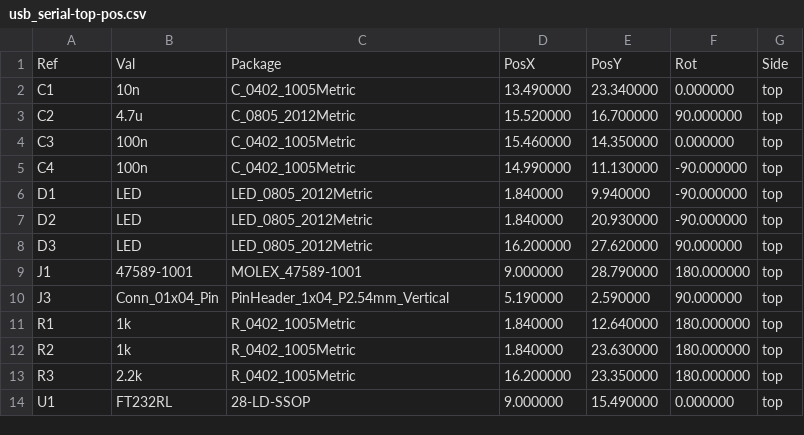
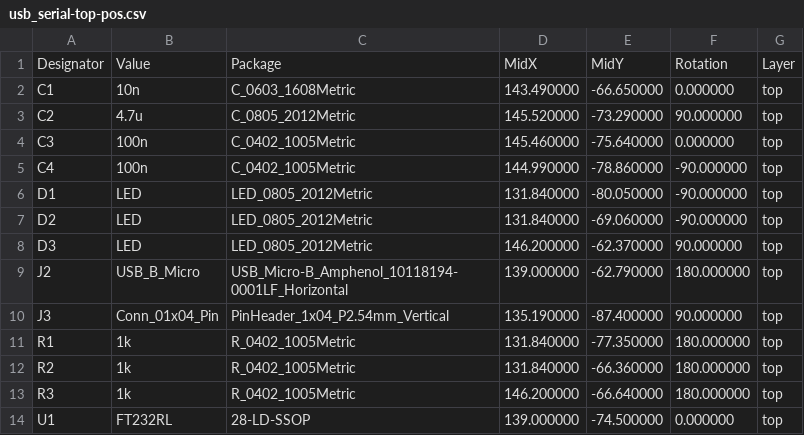
Before and after one commit to jlee167/inflearn_pcb_assignment, a CSV file: usb_serial/outputs/pnp/usb_serial-top-pos.csv, drawn as a sheet.

```diff
--- a/usb_serial/outputs/pnp/usb_serial-top-pos.csv
+++ b/usb_serial/outputs/pnp/usb_serial-top-pos.csv
@@ -1,14 +1,14 @@
-Ref,Val,Package,PosX,PosY,Rot,Side
-"C1","10n","C_0402_1005Metric",13.490000,23.340000,0.000000,top
-"C2","4.7u","C_0805_2012Metric",15.520000,16.700000,90.000000,top
-"C3","100n","C_0402_1005Metric",15.460000,14.350000,0.000000,top
-"C4","100n","C_0402_1005Metric",14.990000,11.130000,-90.000000,top
-"D1","LED","LED_0805_2012Metric",1.840000,9.940000,-90.000000,top
-"D2","LED","LED_0805_2012Metric",1.840000,20.930000,-90.000000,top
-"D3","LED","LED_0805_2012Metric",16.200000,27.620000,90.000000,top
-"J1","47589-1001","MOLEX_47589-1001",9.000000,28.790000,180.000000,top
-"J3","Conn_01x04_Pin","PinHeader_1x04_P2.54mm_Vertical",5.190000,2.590000,90.000000,top
-"R1","1k","R_0402_1005Metric",1.840000,12.640000,180.000000,top
-"R2","1k","R_0402_1005Metric",1.840000,23.630000,180.000000,top
-"R3","2.2k","R_0402_1005Metric",16.200000,23.350000,180.000000,top
-"U1","FT232RL","28-LD-SSOP",9.000000,15.490000,0.000000,top
+Designator,Value,Package,MidX,MidY,Rotation,Layer
+"C1","10n","C_0603_1608Metric",143.490000,-66.650000,0.000000,top
+"C2","4.7u","C_0805_2012Metric",145.520000,-73.290000,90.000000,top
+"C3","100n","C_0402_1005Metric",145.460000,-75.640000,0.000000,top
+"C4","100n","C_0402_1005Metric",144.990000,-78.860000,-90.000000,top
+"D1","LED","LED_0805_2012Metric",131.840000,-80.050000,-90.000000,top
+"D2","LED","LED_0805_2012Metric",131.840000,-69.060000,-90.000000,top
+"D3","LED","LED_0805_2012Metric",146.200000,-62.370000,90.000000,top
+"J2","USB_B_Micro","USB_Micro-B_Amphenol_10118194-0001LF_Horizontal",139.000000,-62.790000,180.000000,top
+"J3","Conn_01x04_Pin","PinHeader_1x04_P2.54mm_Vertical",135.190000,-87.400000,90.000000,top
+"R1","1k","R_0402_1005Metric",131.840000,-77.350000,180.000000,top
+"R2","1k","R_0402_1005Metric",131.840000,-66.360000,180.000000,top
+"R3","1k","R_0402_1005Metric",146.200000,-66.640000,180.000000,top
+"U1","FT232RL","28-LD-SSOP",139.000000,-74.500000,0.000000,top
```
Also changed, not shown: usb_serial/outputs/bom/bom.csv, 19 other files.
